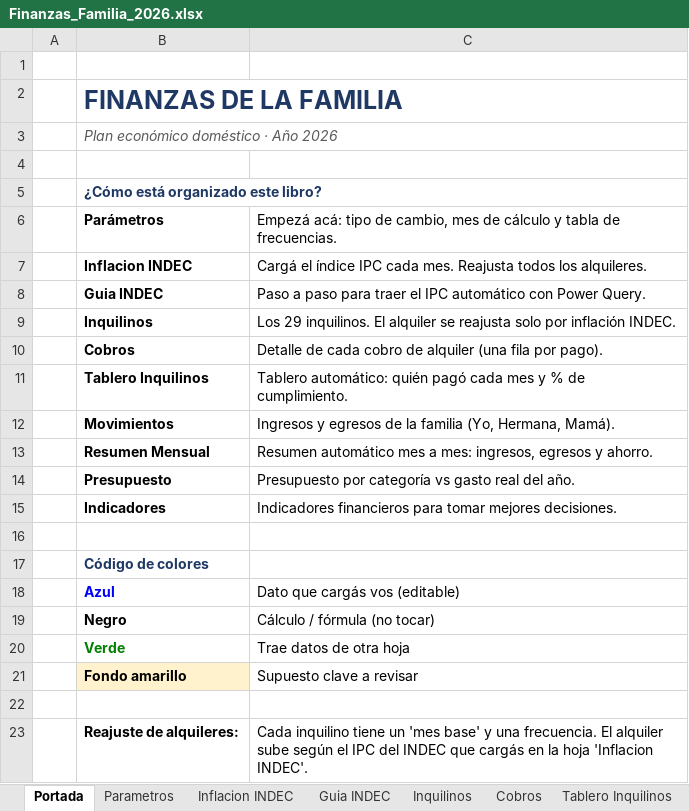
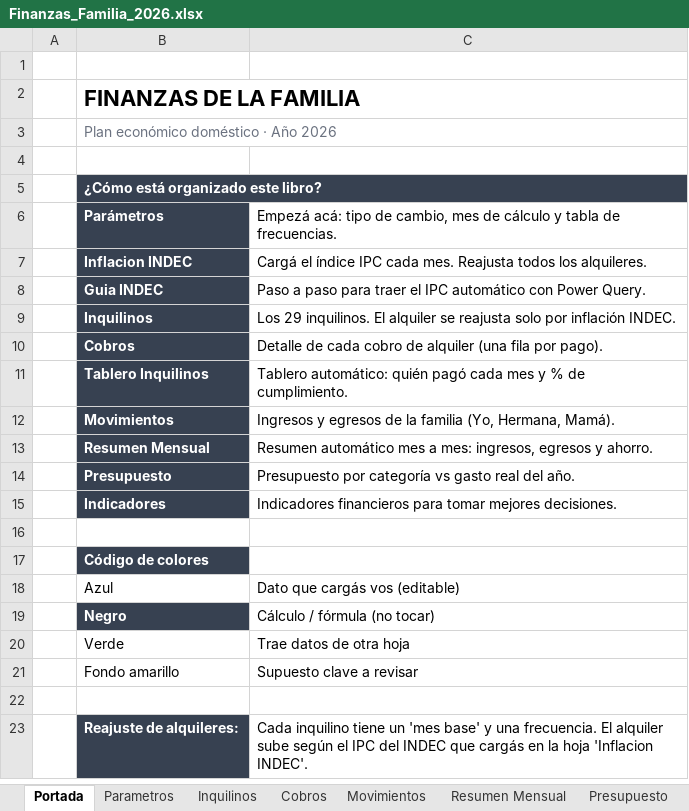
Before and after one commit to MartinPuli/proyectoJose, an Excel workbook: Finanzas_Familia_2026.xlsx, sheet Portada, drawn as a sheet; values as stored, in another font and other column widths than the file's, no borders; the diff names each change by its address in the sheet, - before the commit and + after, or states it on an @@ line.

```diff
--- a/Finanzas_Familia_2026.xlsx (sheet Portada)
+++ b/Finanzas_Familia_2026.xlsx (sheet Portada)
-sheet tab: Inflacion INDEC
-sheet tab: Guia INDEC
-sheet tab: Tablero Inquilinos
-B2 text colour: #1F3864
+B2 text colour: black, text size: smaller
@@ B3 italic: on → off, text colour: #595959 → #6B7280 @@
-B5:B15 fill: none
+B5:B15 fill: #374151
-B5 text colour: #1F3864
+B5 text colour: #FFFFFF
-B6:B15 text colour: black
+B6:B15 text colour: #FFFFFF
@@ B17 fill: none → #374151, text colour: #1F3864 → #FFFFFF @@
@@ B18 bold: on → off, text colour: #0000FF → black @@
@@ B19 fill: none → #374151, text colour: black → #FFFFFF @@
-B20:B21 bold: on
+B20:B21 bold: off
-B20 text colour: #008000
+B20 text colour: black
-B21 fill: #FFF2CC
+B21 fill: none
@@ B23 fill: none → #374151, text colour: black → #FFFFFF @@
```
Also changed, not shown: sheet Movimientos, sheet Presupuesto, sheet Resumen Mensual, sheet Inquilinos, sheet Indicadores, sheet Parametros, 1 more sheet, 16 other files.
